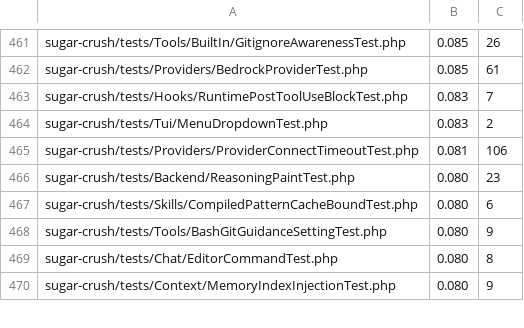
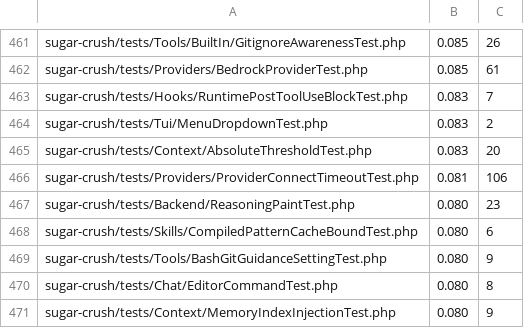
Before and after one commit to detain/sugarcraft, a TSV file: scripts/parallel-tests-durations.tsv, drawn as a sheet; only a part is shown, gaps mark what is left out; the diff names each change by its address in the sheet, - before the commit and + after, or states it on an @@ line.

```diff
--- a/scripts/parallel-tests-durations.tsv
+++ b/scripts/parallel-tests-durations.tsv
+row 465: sugar-crush/tests/Context/AbsoluteThresholdTest.php | 0.083 | 20
```
Also changed, not shown: 4 other files.
